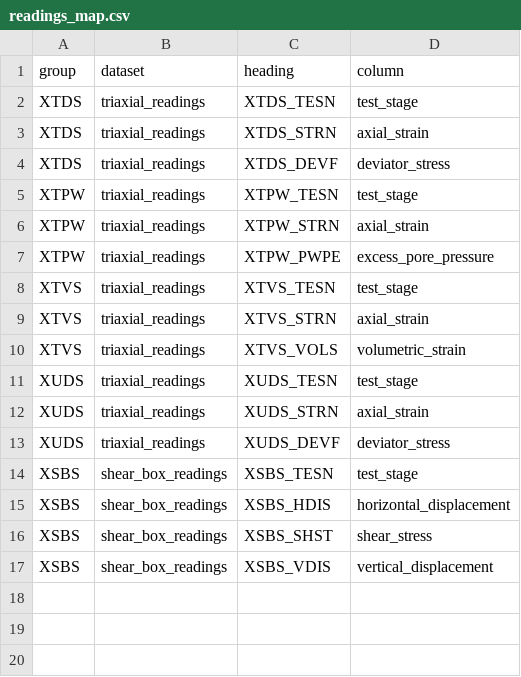
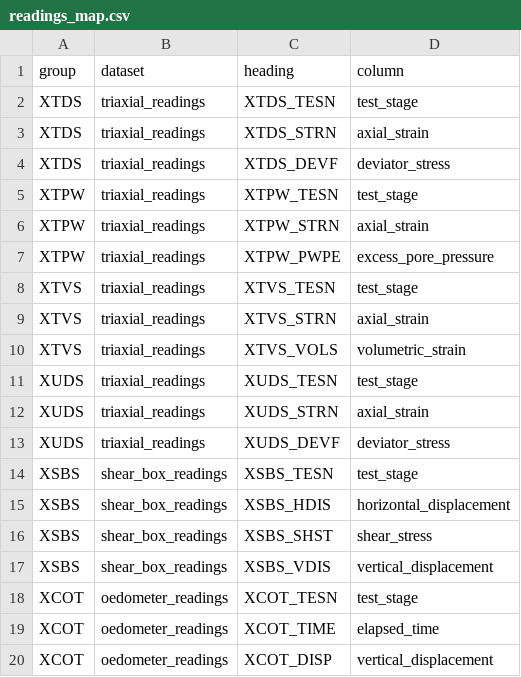
Before and after one commit to konnerhorton/hangtu, a CSV file: src/hangtu/examples/data/readings_map.csv, drawn as a sheet.

Commit message:
M19: add oedometer readings to the example project
The example site.ags gets an XCOT group of settlement-time readings for
both incremental-load tests' loading increments with a lab c_v, mapped
in the example readings map, and oedometer_readings.csv is written from
it in its template's columns (c2 plan step 7). The readings come from
Terzaghi's series with dial-gauge scatter, so P15 and its docs page
draw site-like curves; one increment is too fast for the standard's
reading times, so the docs can show a construction that gives a reason.

```diff
--- a/src/hangtu/examples/data/readings_map.csv
+++ b/src/hangtu/examples/data/readings_map.csv
@@ -17 +17,4 @@ XSBS,shear_box_readings,XSBS_SHST,shear_stress
 XSBS,shear_box_readings,XSBS_VDIS,vertical_displacement
+XCOT,oedometer_readings,XCOT_TESN,test_stage
+XCOT,oedometer_readings,XCOT_TIME,elapsed_time
+XCOT,oedometer_readings,XCOT_DISP,vertical_displacement
```
Also changed, not shown: 7 other files.
